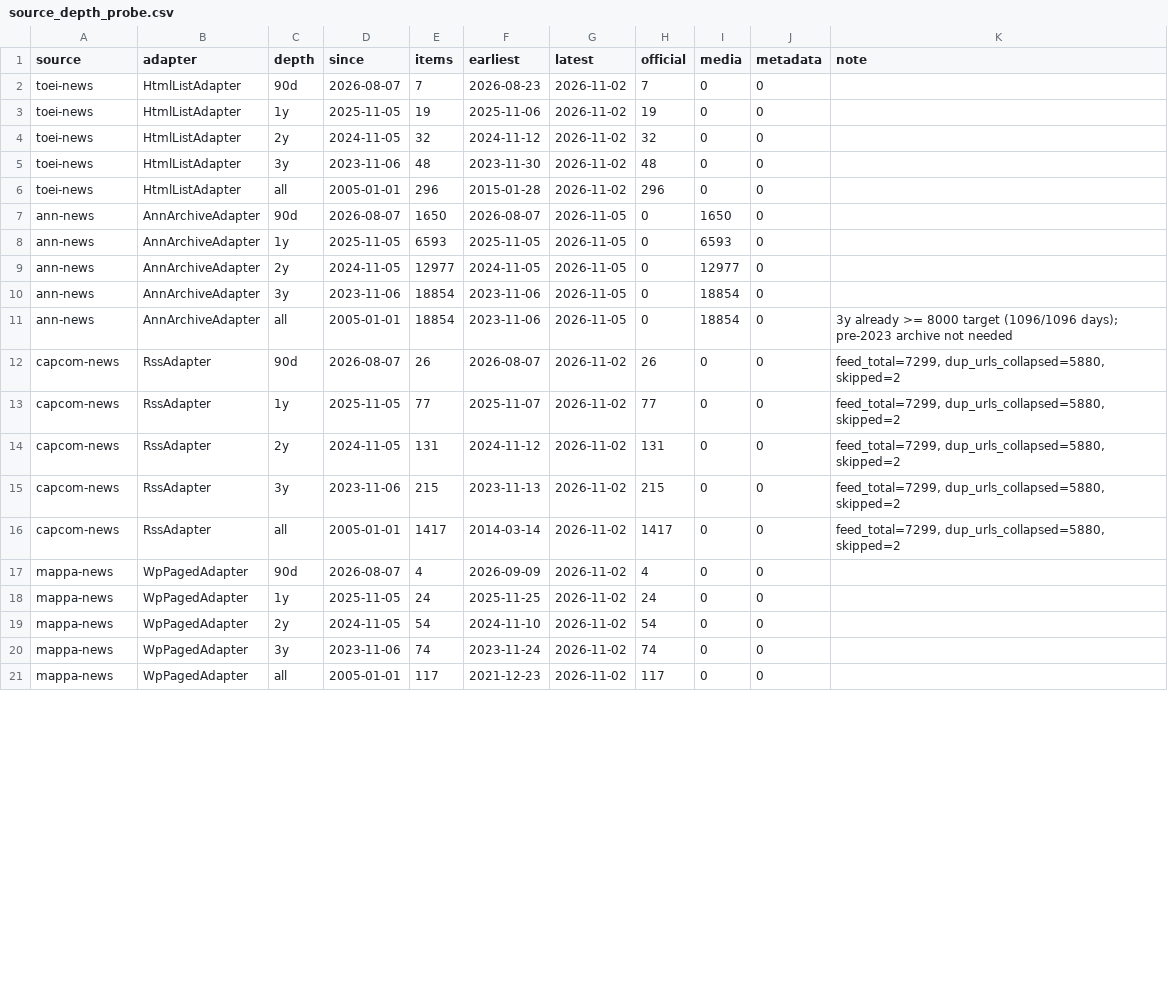
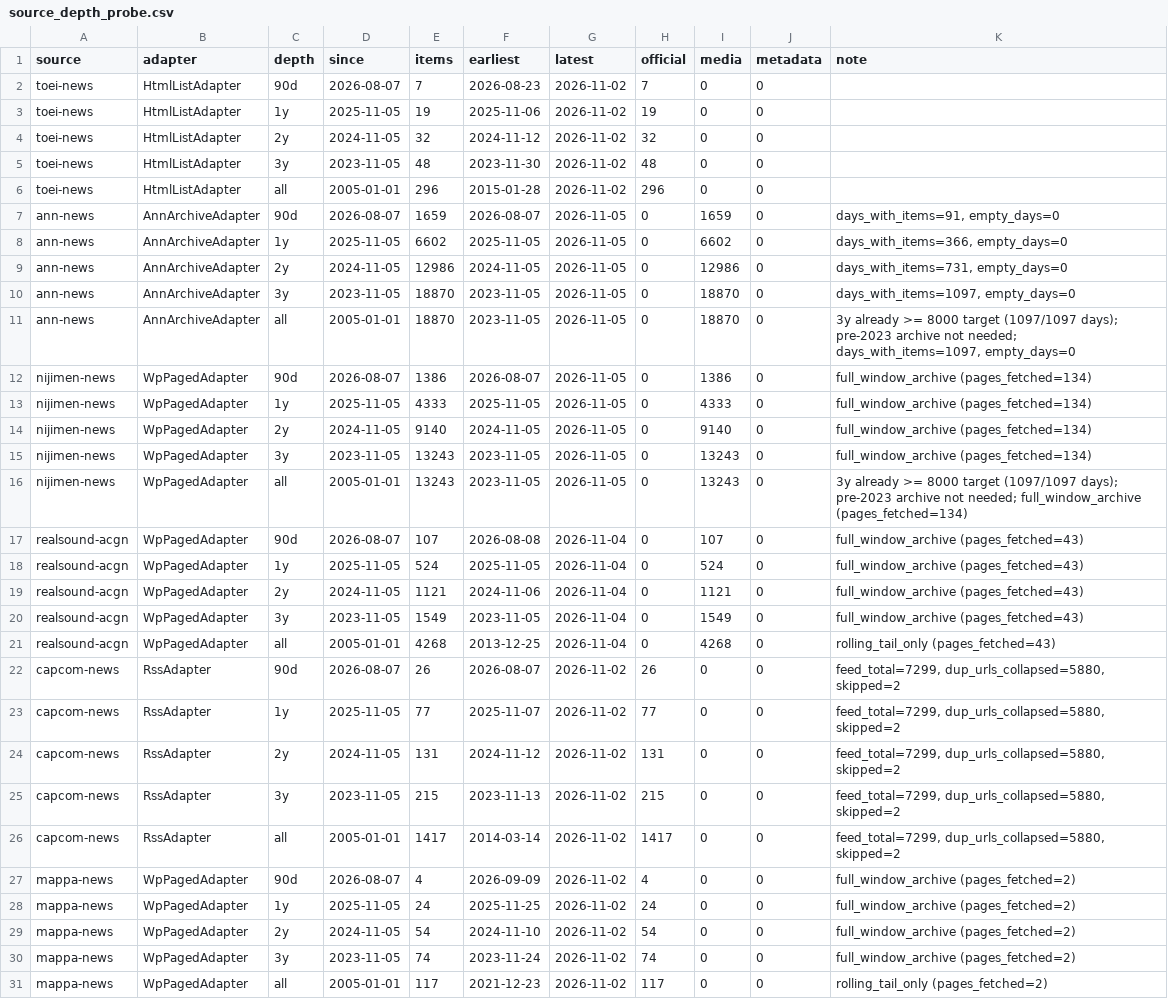
Before and after one commit to L01nki1/acgn-chronicle, a CSV file: eval/source_depth_probe.csv, drawn as a sheet; only a part is shown; the diff covers the shown part only.

Commit message:
fix(ingest): address PR #47 reviews from E, D, and F and re-mint 3y snapshots
- Enforce strict 14-day rolling window [ref_end - 13d, ref_end] in scripts/discover_daily.py
  with injectable reference_date, clamping out-of-window future dates and tracking metadata_drift_count
- Move corporate IR singleton guard before primary and auxiliary channels in dedup.py
  and bump DEDUP_POLICY_VERSION='2' (entity-event-72h+agglomerative-complete:char3-tf-cosine-v2)
- Enforce eager full-file reader completeness, ordering, byte-identity, and manifest/registry
  hash verification in snapshot.py before yielding row 0
- Stamp microsecond UTC published_at at publish time, sort catalog publications descending,
  reject exact ties between distinct snapshot_ids, keep CURRENT in retained, and isolate
  partial snapshots in partial_publications
- Add full-body Japanese L2 WordPress REST sources nijimen-news and realsound-acgn, raise
  WpPagedAdapter defaults (per_page=100, max_pages=300) with server-side after/before bounds,
  extract <content:encoded> in RSS fallback, and record runtime-derived coverage_mode and body_level
- Bind <raw_path>.summary.json with raw_sha256/raw_bytes, skip permanent disk caching on recent
  UTC days in AnnArchiveAdapter, enforce HttpConfig.respect_robots=True, and preserve 304 body_text
- Re-mint 20261028-69f93b230ed4 (34,443 items, 13,905 full-body) and 20261105-6f3890ee6f8f
  (34,744 items, 14,165 full-body) and commit metadata-only evidence in eval/snapshot_evidence.json

```diff
--- a/eval/source_depth_probe.csv
+++ b/eval/source_depth_probe.csv
@@ -4,9 +4,19 @@ toei-news,HtmlListAdapter,1y,2025-11-05,19,2025-11-06,2026-11-02,19,0,0,
 toei-news,HtmlListAdapter,2y,2024-11-05,32,2024-11-12,2026-11-02,32,0,0,
-toei-news,HtmlListAdapter,3y,2023-11-06,48,2023-11-30,2026-11-02,48,0,0,
+toei-news,HtmlListAdapter,3y,2023-11-05,48,2023-11-30,2026-11-02,48,0,0,
 toei-news,HtmlListAdapter,all,2005-01-01,296,2015-01-28,2026-11-02,296,0,0,
-ann-news,AnnArchiveAdapter,90d,2026-08-07,1650,2026-08-07,2026-11-05,0,1650,0,
-ann-news,AnnArchiveAdapter,1y,2025-11-05,6593,2025-11-05,2026-11-05,0,6593,0,
-ann-news,AnnArchiveAdapter,2y,2024-11-05,12977,2024-11-05,2026-11-05,0,12977,0,
-ann-news,AnnArchiveAdapter,3y,2023-11-06,18854,2023-11-06,2026-11-05,0,18854,0,
-ann-news,AnnArchiveAdapter,all,2005-01-01,18854,2023-11-06,2026-11-05,0,18854,0,3y already >= 8000 target (1096/1096 days); pre-2023 archive not needed
+ann-news,AnnArchiveAdapter,90d,2026-08-07,1659,2026-08-07,2026-11-05,0,1659,0,"days_with_items=91, empty_days=0"
+ann-news,AnnArchiveAdapter,1y,2025-11-05,6602,2025-11-05,2026-11-05,0,6602,0,"days_with_items=366, empty_days=0"
+ann-news,AnnArchiveAdapter,2y,2024-11-05,12986,2024-11-05,2026-11-05,0,12986,0,"days_with_items=731, empty_days=0"
+ann-news,AnnArchiveAdapter,3y,2023-11-05,18870,2023-11-05,2026-11-05,0,18870,0,"days_with_items=1097, empty_days=0"
+ann-news,AnnArchiveAdapter,all,2005-01-01,18870,2023-11-05,2026-11-05,0,18870,0,"3y already >= 8000 target (1097/1097 days); pre-2023 archive not needed; days_with_items=1097, empty_days=0"
+nijimen-news,WpPagedAdapter,90d,2026-08-07,1386,2026-08-07,2026-11-05,0,1386,0,full_window_archive (pages_fetched=134)
+nijimen-news,WpPagedAdapter,1y,2025-11-05,4333,2025-11-05,2026-11-05,0,4333,0,full_window_archive (pages_fetched=134)
+nijimen-news,WpPagedAdapter,2y,2024-11-05,9140,2024-11-05,2026-11-05,0,9140,0,full_window_archive (pages_fetched=134)
+nijimen-news,WpPagedAdapter,3y,2023-11-05,13243,2023-11-05,2026-11-05,0,13243,0,full_window_archive (pages_fetched=134)
+nijimen-news,WpPagedAdapter,all,2005-01-01,13243,2023-11-05,2026-11-05,0,13243,0,3y already >= 8000 target (1097/1097 days); pre-2023 archive not needed; full_window_archive (pages_fetched=134)
+realsound-acgn,WpPagedAdapter,90d,2026-08-07,107,2026-08-08,2026-11-04,0,107,0,full_window_archive (pages_fetched=43)
+realsound-acgn,WpPagedAdapter,1y,2025-11-05,524,2025-11-05,2026-11-04,0,524,0,full_window_archive (pages_fetched=43)
+realsound-acgn,WpPagedAdapter,2y,2024-11-05,1121,2024-11-06,2026-11-04,0,1121,0,full_window_archive (pages_fetched=43)
+realsound-acgn,WpPagedAdapter,3y,2023-11-05,1549,2023-11-05,2026-11-04,0,1549,0,full_window_archive (pages_fetched=43)
+realsound-acgn,WpPagedAdapter,all,2005-01-01,4268,2013-12-25,2026-11-04,0,4268,0,rolling_tail_only (pages_fetched=43)
 capcom-news,RssAdapter,90d,2026-08-07,26,2026-08-07,2026-11-02,26,0,0,"feed_total=7299, dup_urls_collapsed=5880, skipped=2"
@@ -14,8 +24,8 @@ capcom-news,RssAdapter,1y,2025-11-05,77,2025-11-07,2026-11-02,77,0,0,"feed_total
 capcom-news,RssAdapter,2y,2024-11-05,131,2024-11-12,2026-11-02,131,0,0,"feed_total=7299, dup_urls_collapsed=5880, skipped=2"
-capcom-news,RssAdapter,3y,2023-11-06,215,2023-11-13,2026-11-02,215,0,0,"feed_total=7299, dup_urls_collapsed=5880, skipped=2"
+capcom-news,RssAdapter,3y,2023-11-05,215,2023-11-13,2026-11-02,215,0,0,"feed_total=7299, dup_urls_collapsed=5880, skipped=2"
 capcom-news,RssAdapter,all,2005-01-01,1417,2014-03-14,2026-11-02,1417,0,0,"feed_total=7299, dup_urls_collapsed=5880, skipped=2"
-mappa-news,WpPagedAdapter,90d,2026-08-07,4,2026-09-09,2026-11-02,4,0,0,
-mappa-news,WpPagedAdapter,1y,2025-11-05,24,2025-11-25,2026-11-02,24,0,0,
-mappa-news,WpPagedAdapter,2y,2024-11-05,54,2024-11-10,2026-11-02,54,0,0,
-mappa-news,WpPagedAdapter,3y,2023-11-06,74,2023-11-24,2026-11-02,74,0,0,
-mappa-news,WpPagedAdapter,all,2005-01-01,117,2021-12-23,2026-11-02,117,0,0,
+mappa-news,WpPagedAdapter,90d,2026-08-07,4,2026-09-09,2026-11-02,4,0,0,full_window_archive (pages_fetched=2)
+mappa-news,WpPagedAdapter,1y,2025-11-05,24,2025-11-25,2026-11-02,24,0,0,full_window_archive (pages_fetched=2)
+mappa-news,WpPagedAdapter,2y,2024-11-05,54,2024-11-10,2026-11-02,54,0,0,full_window_archive (pages_fetched=2)
+mappa-news,WpPagedAdapter,3y,2023-11-05,74,2023-11-24,2026-11-02,74,0,0,full_window_archive (pages_fetched=2)
+mappa-news,WpPagedAdapter,all,2005-01-01,117,2021-12-23,2026-11-02,117,0,0,rolling_tail_only (pages_fetched=2)
```
Also changed, not shown: 53 edited cells elsewhere in this file, 19 other files.
